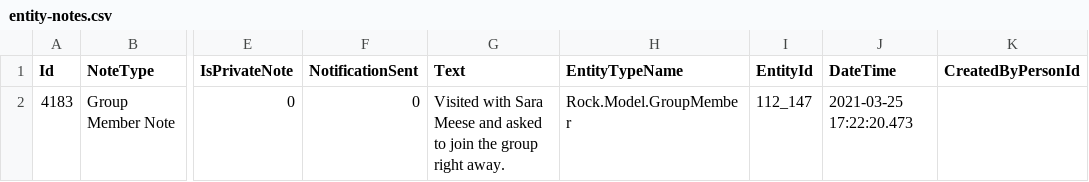
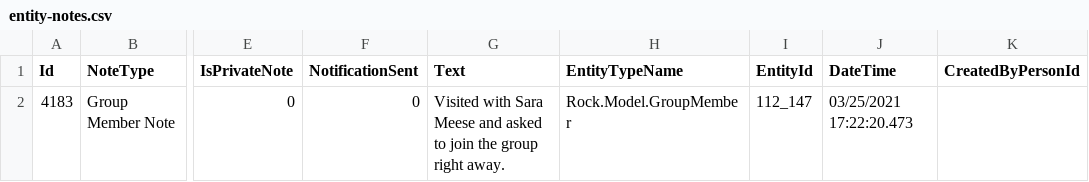
Before and after one commit to KingdomFirst/Bulldozer, a CSV file: Bulldozer.CSV/SampleCSVs/entity-notes.csv, drawn as a sheet; only a part is shown, gaps mark what is left out; the diff names each change by its address in the sheet, - before the commit and + after, or states it on an @@ line.

```diff
--- a/Bulldozer.CSV/SampleCSVs/entity-notes.csv
+++ b/Bulldozer.CSV/SampleCSVs/entity-notes.csv
-J2 (DateTime): 2021-03-25 17:22:20.473
+J2 (DateTime): 03/25/2021 17:22:20.473
```
Also changed, not shown: Bulldozer.CSV/SampleCSVs/person-notes.csv.
